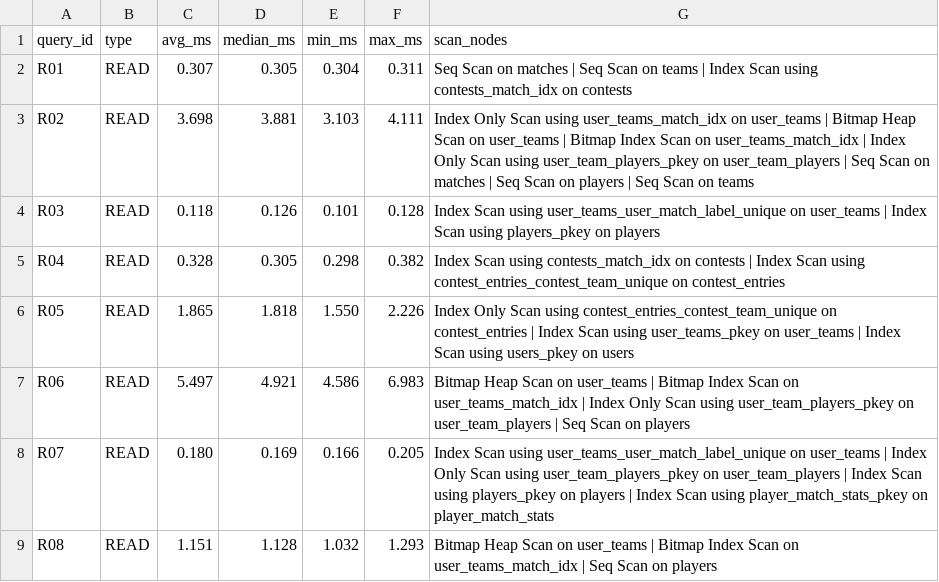
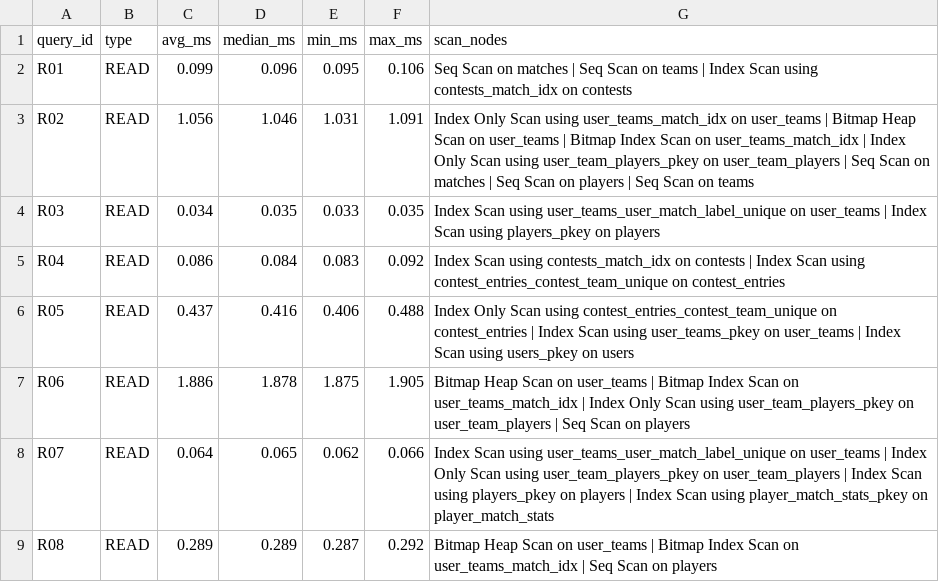
Before and after one commit to vishalkbladerunner-create/DE_velora_2026, a CSV file: benchmarks/results/optimized/summary.csv, drawn as a sheet; only a part is shown; the diff covers the shown part only.

Commit message:
fix(cp3): align the timing pair with the committed CP2 baseline
- Re-ran the optimized benchmark on the CP2 laptop and version (PostgreSQL 15.15), so Before and After now share one machine.
- The report's Before column is the committed baseline in benchmarks/results/baseline/summary.csv (2,795.917 ms total); After is the same-machine run (101.604 ms, 96.4% less, 27.5x).
- Corrected the provenance paragraph, the write-overhead table and the index-storage sizes.
- Made sql/05_indexes.sql re-runnable with IF NOT EXISTS.

```diff
--- a/benchmarks/results/optimized/summary.csv
+++ b/benchmarks/results/optimized/summary.csv
@@ -1,9 +1,9 @@
 query_id,type,avg_ms,median_ms,min_ms,max_ms,scan_nodes
-R01,READ,0.307,0.305,0.304,0.311,Seq Scan on matches | Seq Scan on teams | Index Scan using contests_match_idx on contests
-R02,READ,3.698,3.881,3.103,4.111,Index Only Scan using user_teams_match_idx on user_teams | Bitmap Heap Scan on user_teams | Bitmap Index Scan on user_teams_match_idx | Index Only Scan using user_team_players_pkey on user_team_players | Seq Scan on matches | Seq Scan on players | Seq Scan on teams
-R03,READ,0.118,0.126,0.101,0.128,Index Scan using user_teams_user_match_label_unique on user_teams | Index Scan using players_pkey on players
-R04,READ,0.328,0.305,0.298,0.382,Index Scan using contests_match_idx on contests | Index Scan using contest_entries_contest_team_unique on contest_entries
-R05,READ,1.865,1.818,1.550,2.226,Index Only Scan using contest_entries_contest_team_unique on contest_entries | Index Scan using user_teams_pkey on user_teams | Index Scan using users_pkey on users
-R06,READ,5.497,4.921,4.586,6.983,Bitmap Heap Scan on user_teams | Bitmap Index Scan on user_teams_match_idx | Index Only Scan using user_team_players_pkey on user_team_players | Seq Scan on players
-R07,READ,0.180,0.169,0.166,0.205,Index Scan using user_teams_user_match_label_unique on user_teams | Index Only Scan using user_team_players_pkey on user_team_players | Index Scan using players_pkey on players | Index Scan using player_match_stats_pkey on player_match_stats
-R08,READ,1.151,1.128,1.032,1.293,Bitmap Heap Scan on user_teams | Bitmap Index Scan on user_teams_match_idx | Seq Scan on players
+R01,READ,0.099,0.096,0.095,0.106,Seq Scan on matches | Seq Scan on teams | Index Scan using contests_match_idx on contests
+R02,READ,1.056,1.046,1.031,1.091,Index Only Scan using user_teams_match_idx on user_teams | Bitmap Heap Scan on user_teams | Bitmap Index Scan on user_teams_match_idx | Index Only Scan using user_team_players_pkey on user_team_players | Seq Scan on matches | Seq Scan on players | Seq Scan on teams
+R03,READ,0.034,0.035,0.033,0.035,Index Scan using user_teams_user_match_label_unique on user_teams | Index Scan using players_pkey on players
+R04,READ,0.086,0.084,0.083,0.092,Index Scan using contests_match_idx on contests | Index Scan using contest_entries_contest_team_unique on contest_entries
+R05,READ,0.437,0.416,0.406,0.488,Index Only Scan using contest_entries_contest_team_unique on contest_entries | Index Scan using user_teams_pkey on user_teams | Index Scan using users_pkey on users
+R06,READ,1.886,1.878,1.875,1.905,Bitmap Heap Scan on user_teams | Bitmap Index Scan on user_teams_match_idx | Index Only Scan using user_team_players_pkey on user_team_players | Seq Scan on players
+R07,READ,0.064,0.065,0.062,0.066,Index Scan using user_teams_user_match_label_unique on user_teams | Index Only Scan using user_team_players_pkey on user_team_players | Index Scan using players_pkey on players | Index Scan using player_match_stats_pkey on player_match_stats
+R08,READ,0.289,0.289,0.287,0.292,Bitmap Heap Scan on user_teams | Bitmap Index Scan on user_teams_match_idx | Seq Scan on players
```
Also changed, not shown: 87 edited cells elsewhere in this file, 32 other files.
